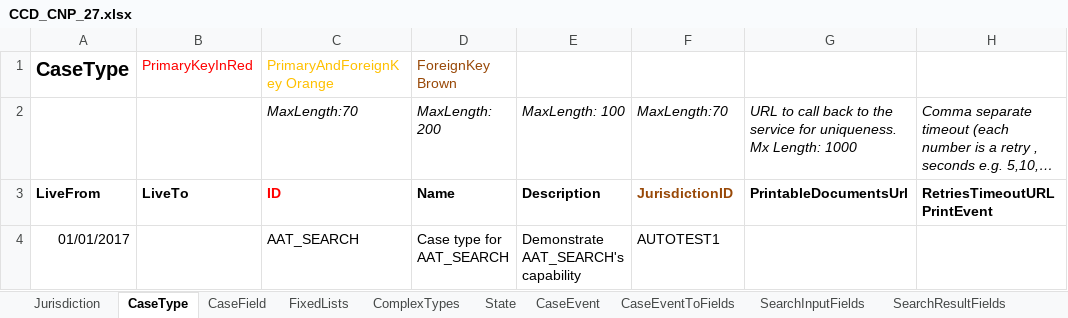
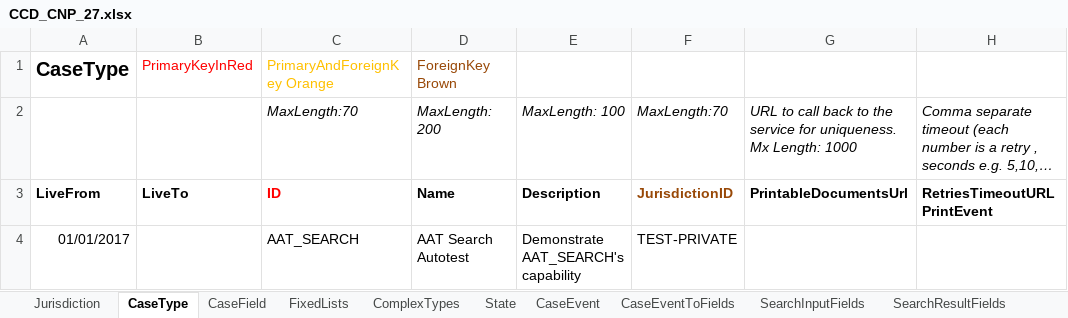
Before and after one commit to hmcts/ccd-data-store-api, an Excel workbook: src/aat/resources/CCD_CNP_27.xlsx, sheet CaseType, drawn as a sheet; only a part is shown; long unchanged cells end in …; values as stored, in another font and other column widths than the file's, no borders; the diff names each change by its address in the sheet, - before the commit and + after, or states it on an @@ line.

Commit message:
RDM-3124 - functional test for Elasticsearch data store search API

```diff
--- a/src/aat/resources/CCD_CNP_27.xlsx (sheet CaseType)
+++ b/src/aat/resources/CCD_CNP_27.xlsx (sheet CaseType)
-D4: Case type for AAT_SEARCH
+D4: AAT Search Autotest
-F4: AUTOTEST1
+F4: TEST-PRIVATE
```
Also changed, not shown: sheet WorkBasketResultFields, sheet UserProfile, sheet Jurisdiction, 8 other files.
